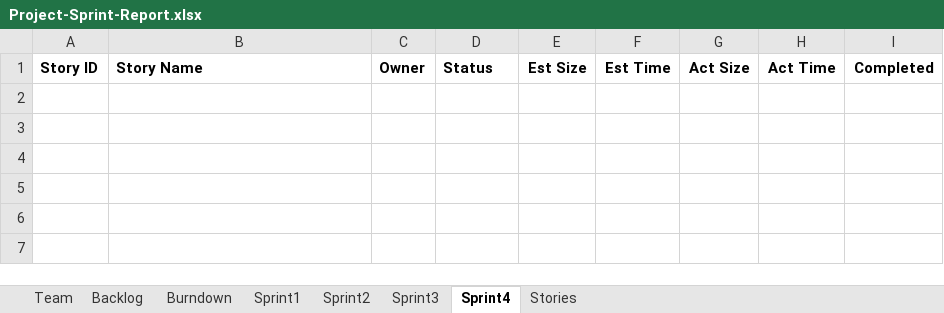
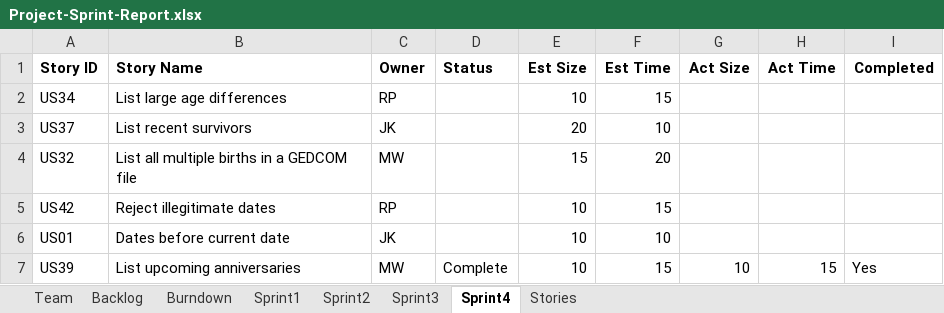
Before and after one commit to kichithewolf/CS-555-Project, an Excel workbook: Project-Sprint-Report.xlsx, sheet Sprint4, drawn as a sheet; values as stored, in another font and other column widths than the file's, no borders; the diff names each change by its address in the sheet, - before the commit and + after, or states it on an @@ line.

Commit message:
us39: list upcoming anniversaries

```diff
--- a/Project-Sprint-Report.xlsx (sheet Sprint4)
+++ b/Project-Sprint-Report.xlsx (sheet Sprint4)
+row 2: US34 | List large age differences | RP |  | 10 | 15
+row 3: US37 | List recent survivors | JK |  | 20 | 10
+row 4: US32 | List all multiple births in a GEDCOM file | MW |  | 15 | 20
+row 5: US42 | Reject illegitimate dates | RP |  | 10 | 15
+row 6: US01 | Dates before current date | JK |  | 10 | 10
+row 7: US39 | List upcoming anniversaries | MW | Complete | 10 | 15 | 10 | 15 | Yes
```
Also changed, not shown: sheet Backlog, sheet Sprint3, sheet Stories, sheet Burndown, charts or pictures, 3 other files.
